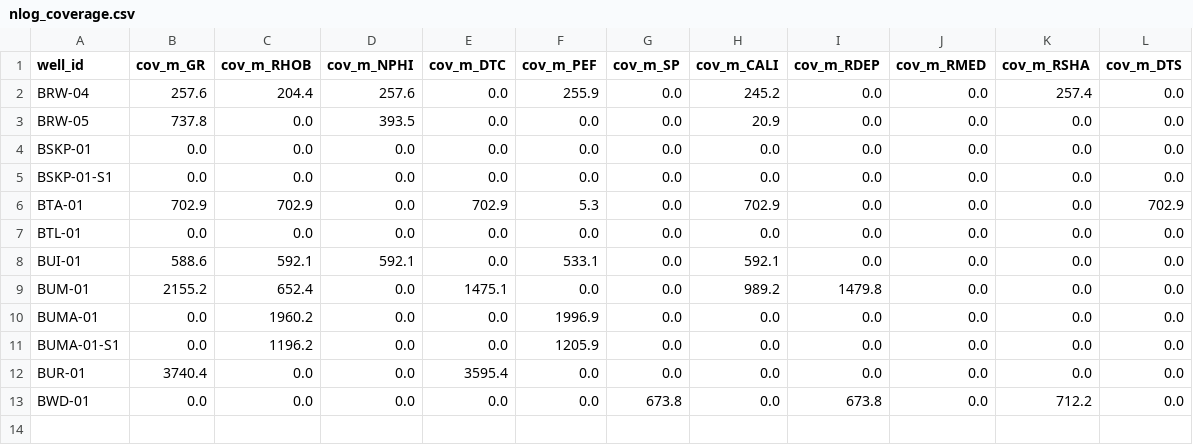
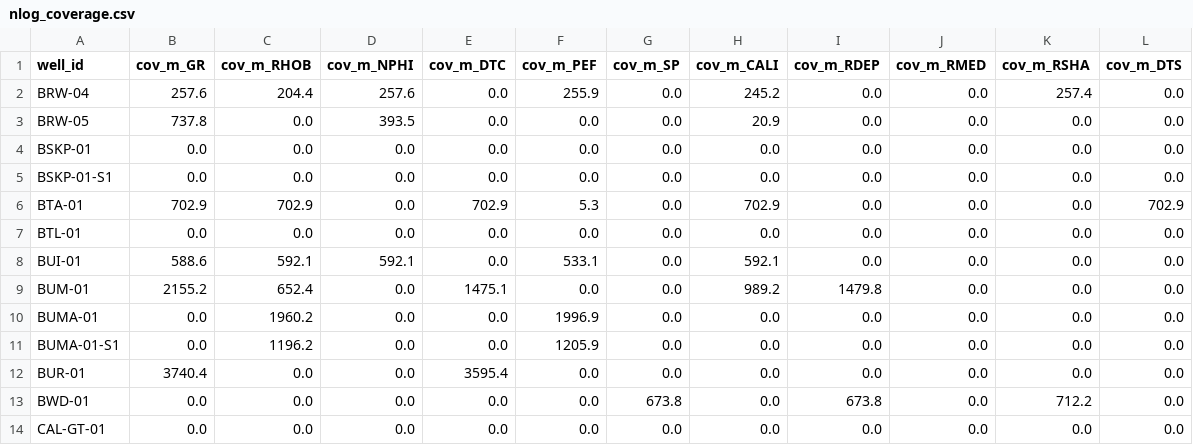
Before and after one commit to Ammar12Falah/LithoGPT-2, a CSV file: reports/nlog_coverage.csv, drawn as a sheet.

```diff
--- a/reports/nlog_coverage.csv
+++ b/reports/nlog_coverage.csv
@@ -13 +13,2 @@ BUR-01,3740.4,0.0,0.0,3595.4,0.0,0.0,0.0,0.0,0.0,0.0,0.0
 BWD-01,0.0,0.0,0.0,0.0,0.0,673.8,0.0,673.8,0.0,712.2,0.0
+CAL-GT-01,0.0,0.0,0.0,0.0,0.0,0.0,0.0,0.0,0.0,0.0,0.0
```
Also changed, not shown: reports/nlog_qc_records.csv, reports/nlog_unmapped_mnemonics.csv, 4 other files.
